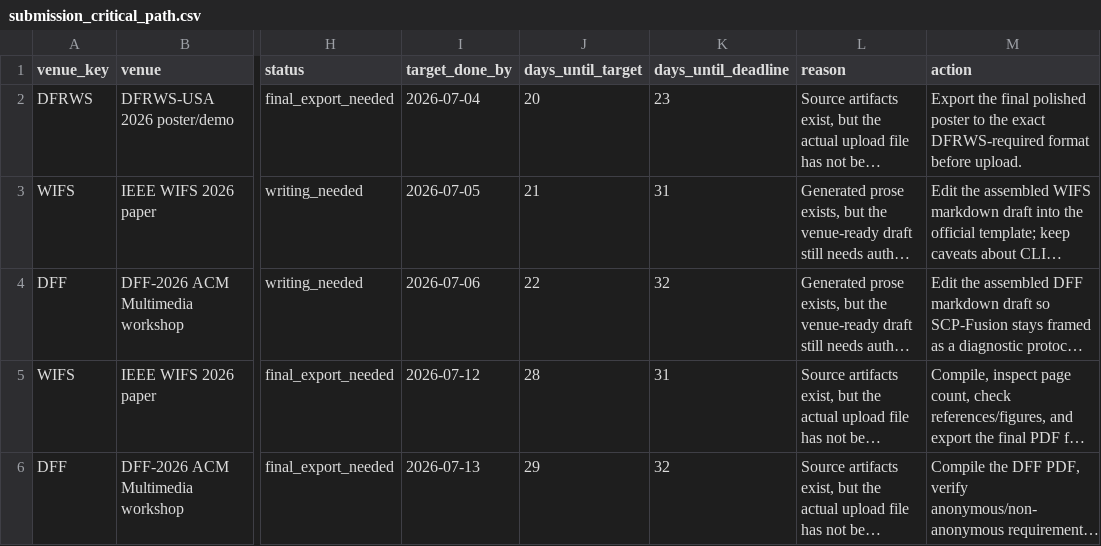
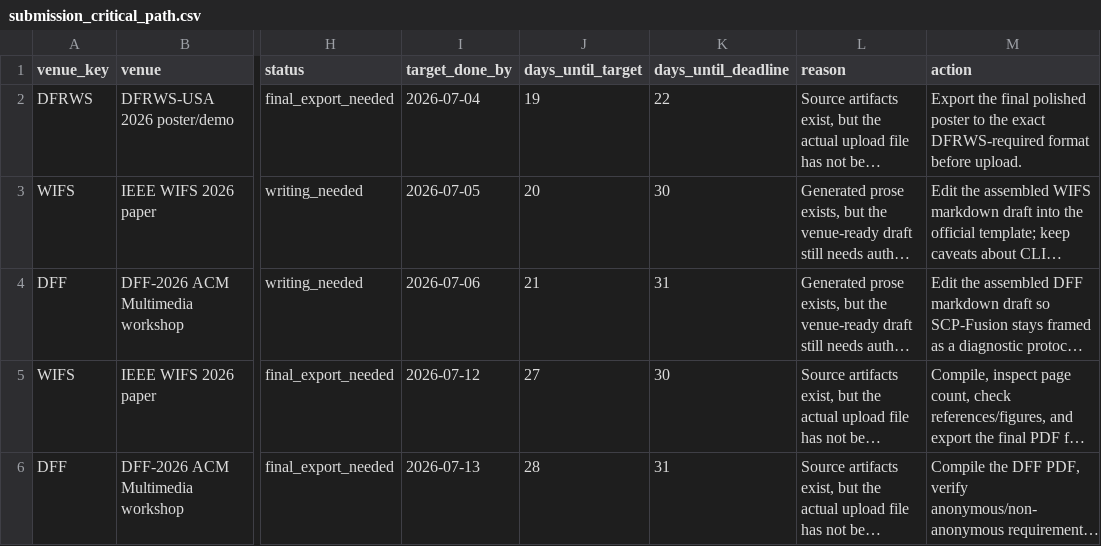
Before and after one commit to DrStrangel0ve/ai-image-forensics-comparison, a CSV file: reports/assets/submission_critical_path.csv, drawn as a sheet; only a part is shown, gaps mark what is left out; long unchanged cells end in …; the diff names each change by its address in the sheet, - before the commit and + after, or states it on an @@ line.

Commit message:
Make submission countdowns current

```diff
--- a/reports/assets/submission_critical_path.csv
+++ b/reports/assets/submission_critical_path.csv
-J2 (days_until_target): 20
+J2 (days_until_target): 19
-K2 (days_until_deadline): 23
+K2 (days_until_deadline): 22
-J3 (days_until_target): 21
+J3 (days_until_target): 20
-K3 (days_until_deadline): 31
+K3 (days_until_deadline): 30
-J4 (days_until_target): 22
+J4 (days_until_target): 21
-K4 (days_until_deadline): 32
+K4 (days_until_deadline): 31
-J5 (days_until_target): 28
+J5 (days_until_target): 27
-K5 (days_until_deadline): 31
+K5 (days_until_deadline): 30
-J6 (days_until_target): 29
+J6 (days_until_target): 28
-K6 (days_until_deadline): 32
+K6 (days_until_deadline): 31
```
Also changed, not shown: reports/assets/submission_scorecard.csv, 6 other files.
